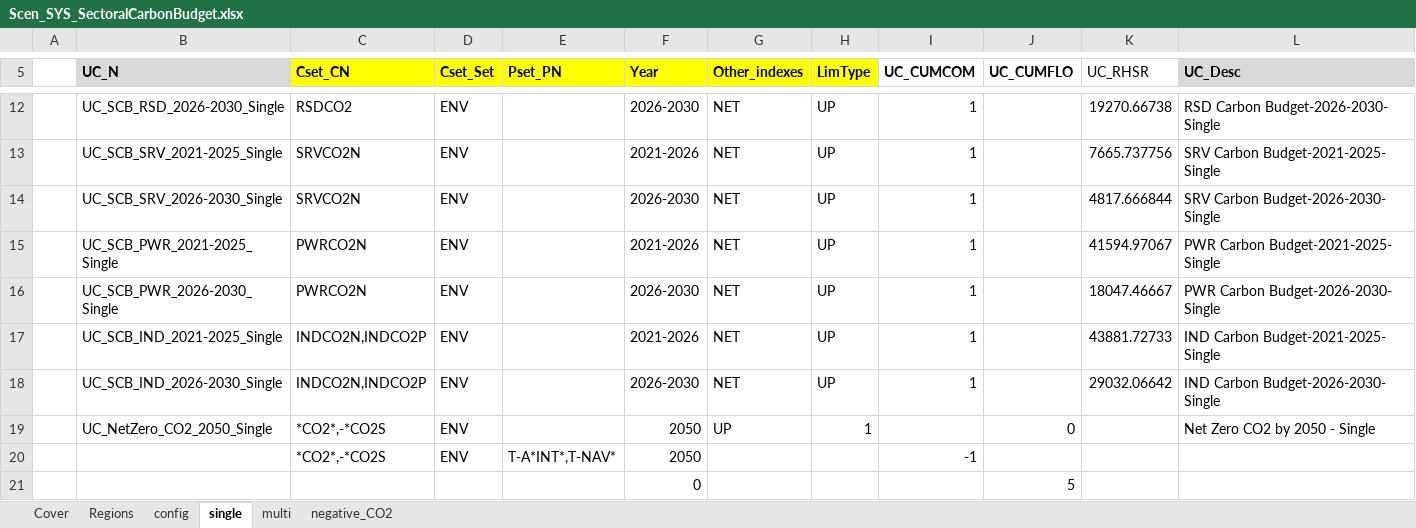
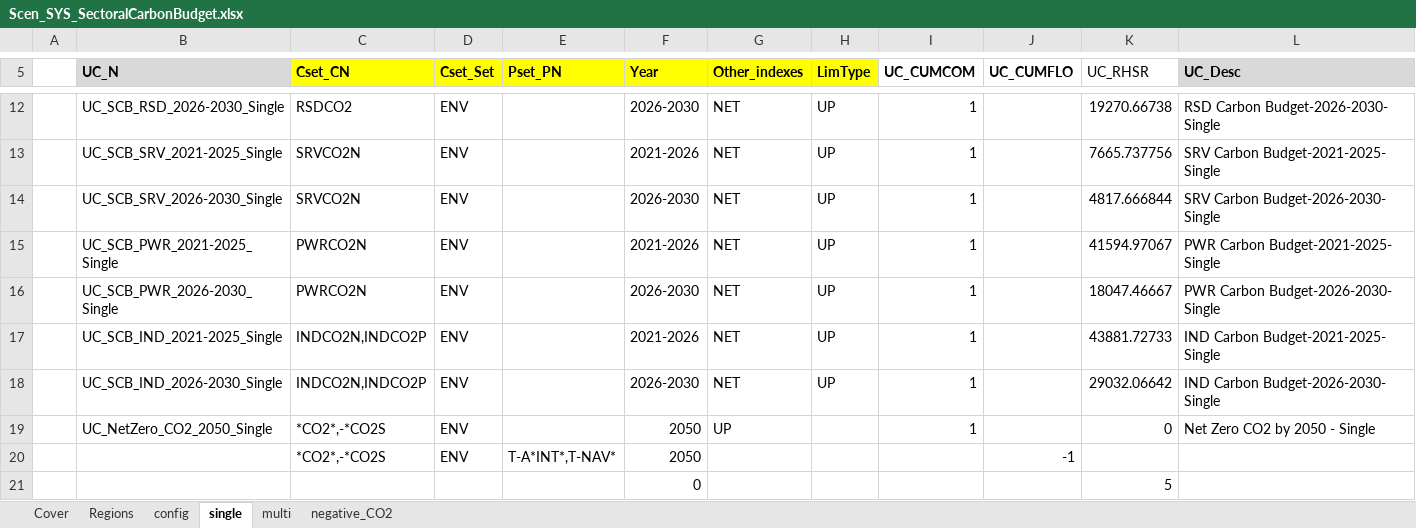
Before and after one commit to MaREI-EPMG/times-ireland-model, an Excel workbook: SuppXLS/Scen_SYS_SectoralCarbonBudget.xlsx, sheet single, drawn as a sheet; only a part is shown, gaps mark what is left out; values as stored, in another font and other column widths than the file's, no borders; removed rows and columns are numbered as before the commit, all else as after; the diff names each change by its address in the sheet, - before the commit and + after, or states it on an @@ line.

Commit message:
Update sectoral carbon budgets

```diff
--- a/SuppXLS/Scen_SYS_SectoralCarbonBudget.xlsx (sheet single)
+++ b/SuppXLS/Scen_SYS_SectoralCarbonBudget.xlsx (sheet single)
-H19 (LimType): 1
+H19 (LimType): (empty)
-I19 (UC_CUMCOM): (empty)
+I19 (UC_CUMCOM): 1
-J19 (UC_CUMFLO): 0
+J19 (UC_CUMFLO): (empty)
-K19 (UC_RHSR): (empty)
+K19 (UC_RHSR): 0
-I20 (UC_CUMCOM): -1
+I20 (UC_CUMCOM): (empty)
-J20 (UC_CUMFLO): (empty)
+J20 (UC_CUMFLO): -1
-row 21:  |  |  |  |  | 0 |  |  |  | 5
+row 21:  |  |  |  |  | 0 |  |  |  |  | 5
```
Also changed, not shown: sheet multi, SuppXLS/Scen_B_RSD_UC.xlsx, SuppXLS/Scen_B_SRV_UC.xlsx, 3 other files.
